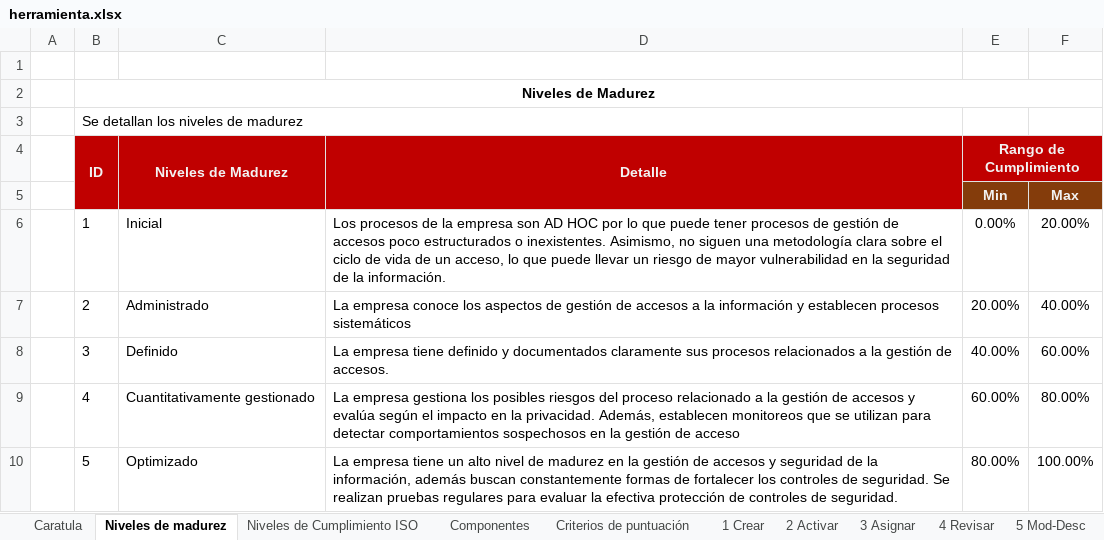
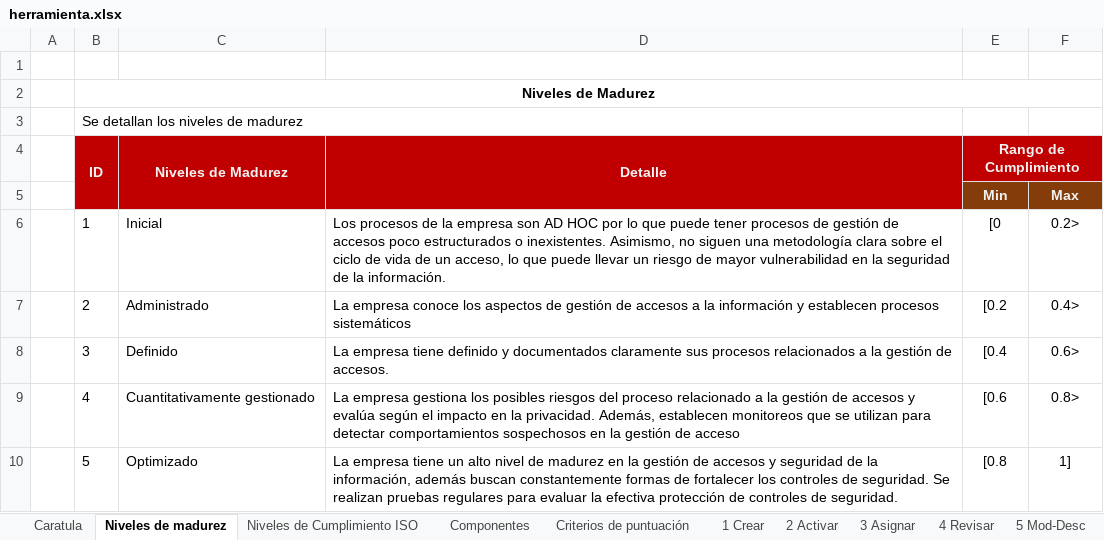
Before and after one commit to seryiio/diagnostic-tool, an Excel workbook: public/herramienta.xlsx, sheet Niveles de madurez, drawn as a sheet; values as stored, in another font and other column widths than the file's, no borders; charts and pictures not drawn; the diff names each change by its address in the sheet, - before the commit and + after, or states it on an @@ line.

```diff
--- a/public/herramienta.xlsx (sheet Niveles de madurez)
+++ b/public/herramienta.xlsx (sheet Niveles de madurez)
-E6 (Rango de Cumplimiento): 0.00%
+E6 (Rango de Cumplimiento): [0
-F6: 20.00%
+F6: 0.2>
-E7 (Rango de Cumplimiento): 20.00%
+E7 (Rango de Cumplimiento): [0.2
-F7: 40.00%
+F7: 0.4>
-E8 (Rango de Cumplimiento): 40.00%
+E8 (Rango de Cumplimiento): [0.4
-F8: 60.00%
+F8: 0.6>
-E9 (Rango de Cumplimiento): 60.00%
+E9 (Rango de Cumplimiento): [0.6
-F9: 80.00%
+F9: 0.8>
-E10 (Rango de Cumplimiento): 80.00%
+E10 (Rango de Cumplimiento): [0.8
-F10: 100.00%
+F10: 1]
```
Also changed, not shown: 13 other files.
